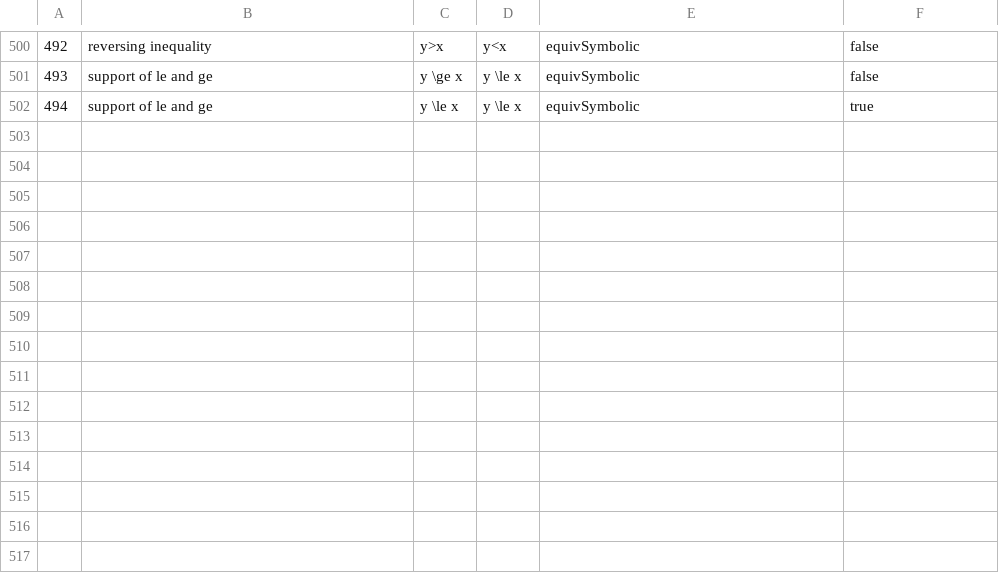
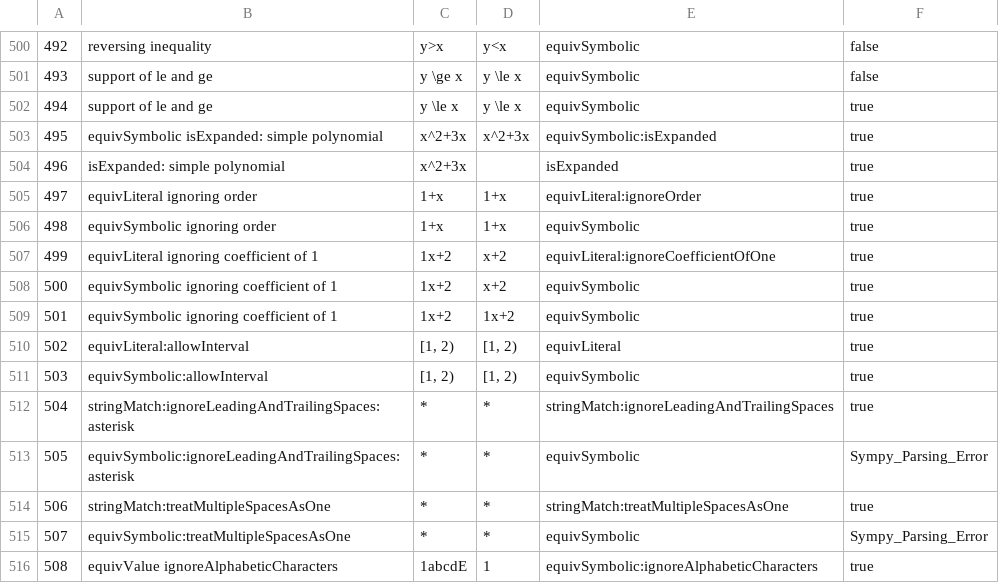
Before and after one commit to hynky1999/sympys_temp, a CSV file: tests.csv, drawn as a sheet; only a part is shown, gaps mark what is left out.

Commit message:
added more test cases and cleaned some

```diff
--- a/tests.csv
+++ b/tests.csv
@@ -502 +502,15 @@
 494,support of le and ge,y \le x,y \le x,equivSymbolic,true
+495,equivSymbolic isExpanded: simple polynomial,x^2+3x,x^2+3x,equivSymbolic:isExpanded,true
+496,isExpanded: simple polynomial,x^2+3x,,isExpanded,true
+497,equivLiteral ignoring order,1+x,1+x,equivLiteral:ignoreOrder,true
+498,equivSymbolic ignoring order,1+x,1+x,equivSymbolic,true
+499,equivLiteral ignoring coefficient of 1,1x+2,x+2,equivLiteral:ignoreCoefficientOfOne,true
+500,equivSymbolic ignoring coefficient of 1,1x+2,x+2,equivSymbolic,true
+501,equivSymbolic ignoring coefficient of 1,1x+2,1x+2,equivSymbolic,true
+502,equivLiteral:allowInterval,"[1, 2)","[1, 2)",equivLiteral,true
+503,equivSymbolic:allowInterval,"[1, 2)","[1, 2)",equivSymbolic,true
+504,"stringMatch:ignoreLeadingAndTrailingSpaces: asterisk",*,*,stringMatch:ignoreLeadingAndTrailingSpaces,true
+505,"equivSymbolic:ignoreLeadingAndTrailingSpaces: asterisk",*,*,equivSymbolic,Sympy_Parsing_Error
+506,"stringMatch:treatMultipleSpacesAsOne",*,*,stringMatch:treatMultipleSpacesAsOne,true
+507,"equivSymbolic:treatMultipleSpacesAsOne",*,*,equivSymbolic,Sympy_Parsing_Error
+508,equivValue ignoreAlphabeticCharacters,"1abcdE","1",equivSymbolic:ignoreAlphabeticCharacters,true
```
